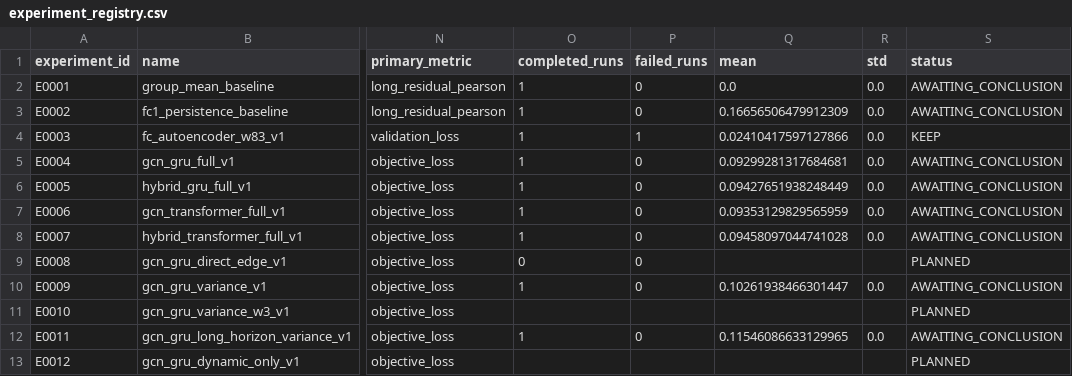
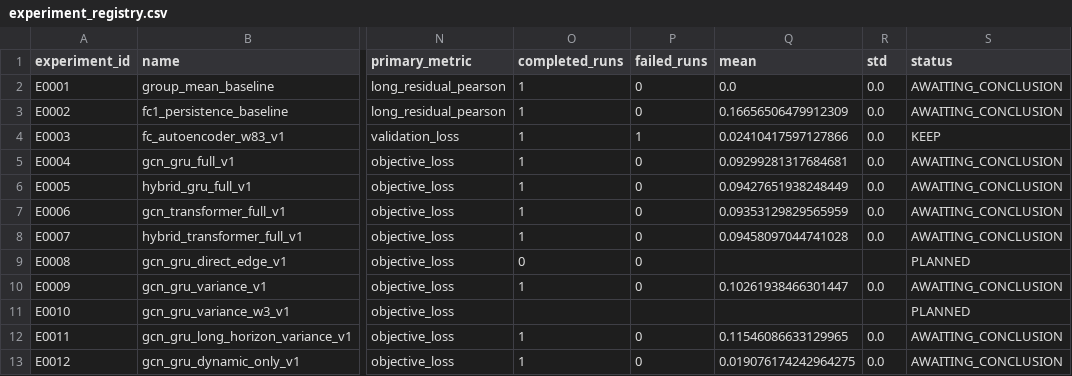
Before and after one commit to Face233/SC2dFC, a CSV file: reports/experiment_registry.csv, drawn as a sheet; only a part is shown, gaps mark what is left out; the diff names each change by its address in the sheet, - before the commit and + after, or states it on an @@ line.

```diff
--- a/reports/experiment_registry.csv
+++ b/reports/experiment_registry.csv
-O13 (completed_runs): (empty)
+O13 (completed_runs): 1
-P13 (failed_runs): (empty)
+P13 (failed_runs): 0
-Q13 (mean): (empty)
+Q13 (mean): 0.019076174242964275
-R13 (std): (empty)
+R13 (std): 0.0
-S13 (status): PLANNED
+S13 (status): AWAITING_CONCLUSION
```
Also changed, not shown: 1 other file.
